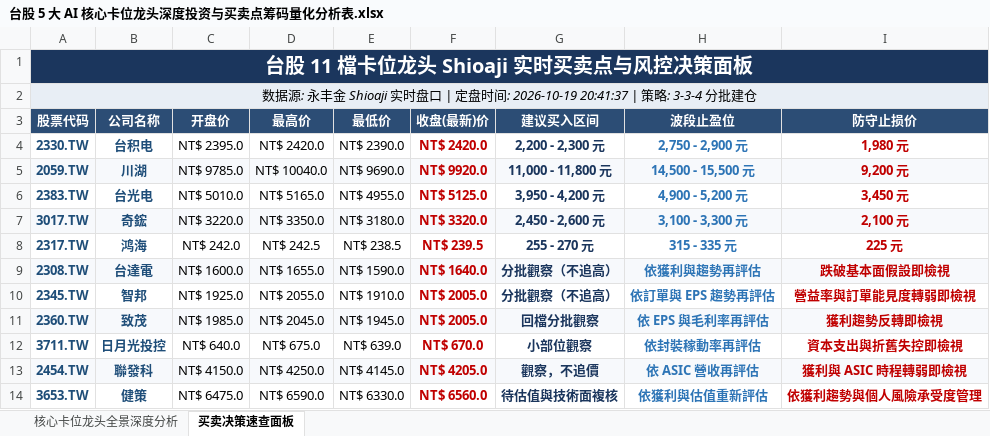
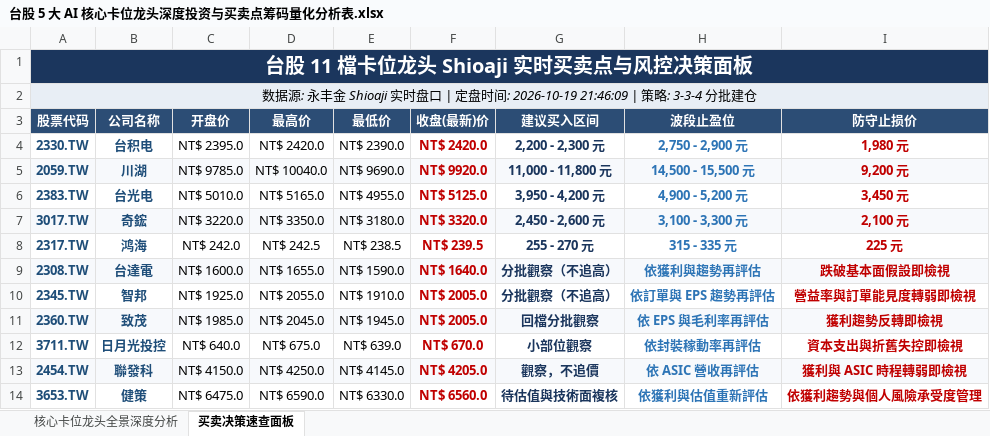
Before and after one commit to TonyTCFu/taiwan-stock-analysis, an Excel workbook: 台股 5 大 AI 核心卡位龙头深度投资与买卖点筹码量化分析表.xlsx, sheet 买卖决策速查面板, drawn as a sheet; values as stored, in another font and other column widths than the file's, no borders; the diff names each change by its address in the sheet, - before the commit and + after, or states it on an @@ line.

```diff
--- a/台股 5 大 AI 核心卡位龙头深度投资与买卖点筹码量化分析表.xlsx (sheet 买卖决策速查面板)
+++ b/台股 5 大 AI 核心卡位龙头深度投资与买卖点筹码量化分析表.xlsx (sheet 买卖决策速查面板)
-A2 (股票代码): …时间: 2026-10-19 20:41:37 | 策略:…
+A2 (股票代码): …时间: 2026-10-19 21:46:09 | 策略:…
```
Also changed, not shown: sheet 核心卡位龙头全景深度分析, 1 other file.
